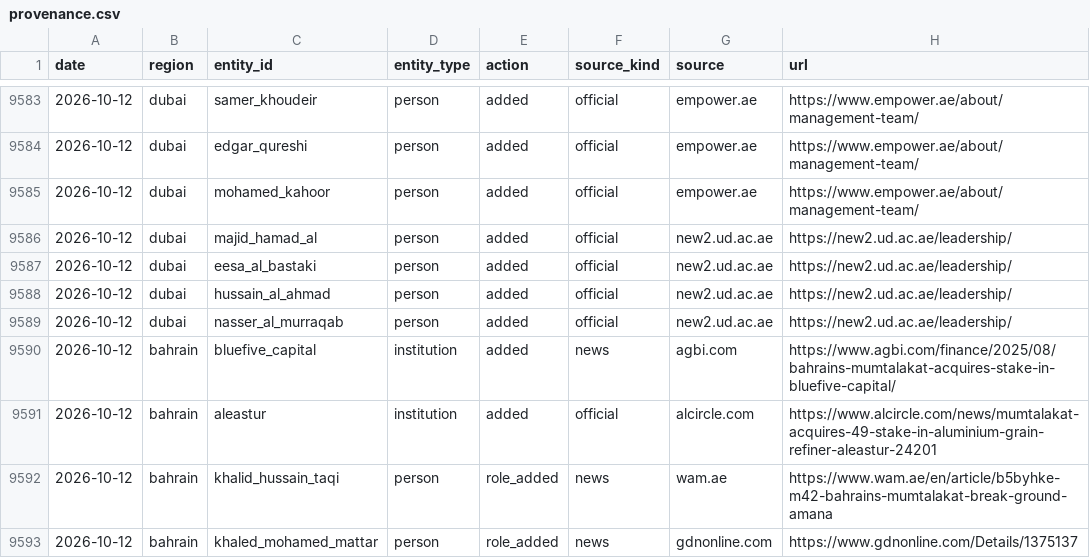
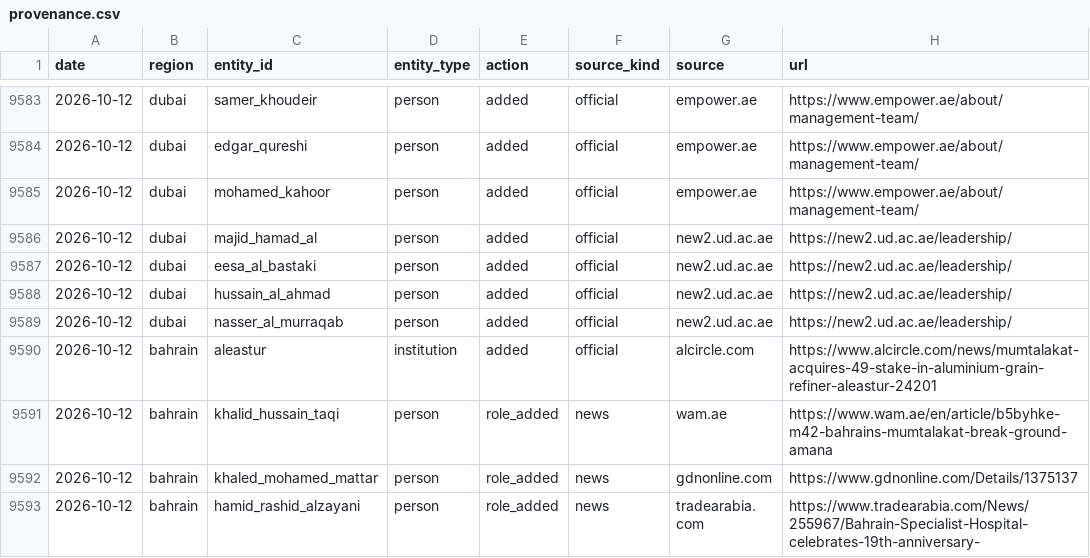
Before and after one commit to qizhangumich/power_network, a CSV file: data/provenance.csv, drawn as a sheet; only a part is shown, gaps mark what is left out; the shorter side is filled out with more unchanged rows; the diff names each change by its address in the sheet, - before the commit and + after, or states it on an @@ line.

```diff
--- a/data/provenance.csv
+++ b/data/provenance.csv
-row 9590: 2026-10-12 | bahrain | bluefive_capital | institution | added | news | agbi.com | https://www.agbi.com/finance/2025/08/bahrains-mumtalakat-acquires-stake-in-bluefive-capital/
```
Also changed, not shown: 1 other file.
